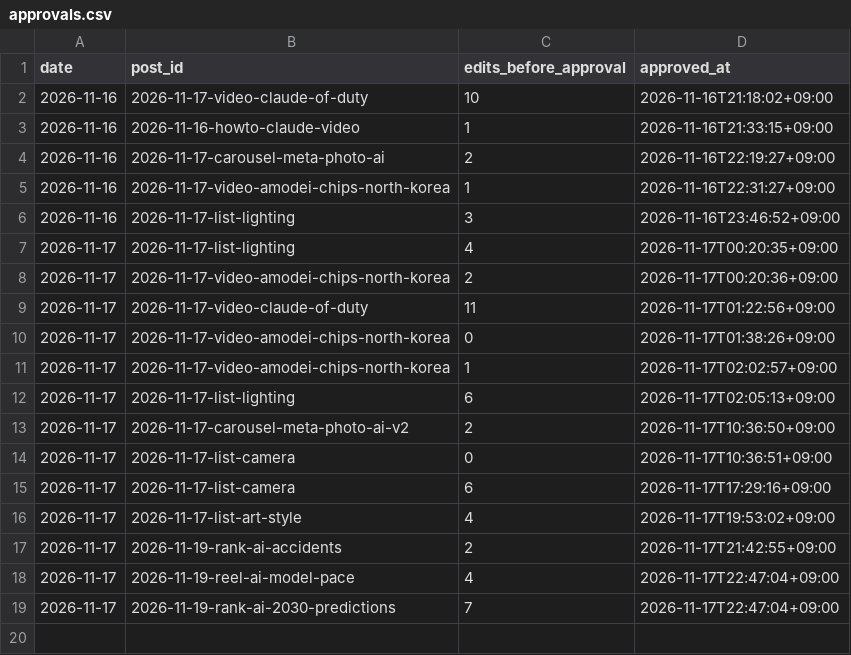
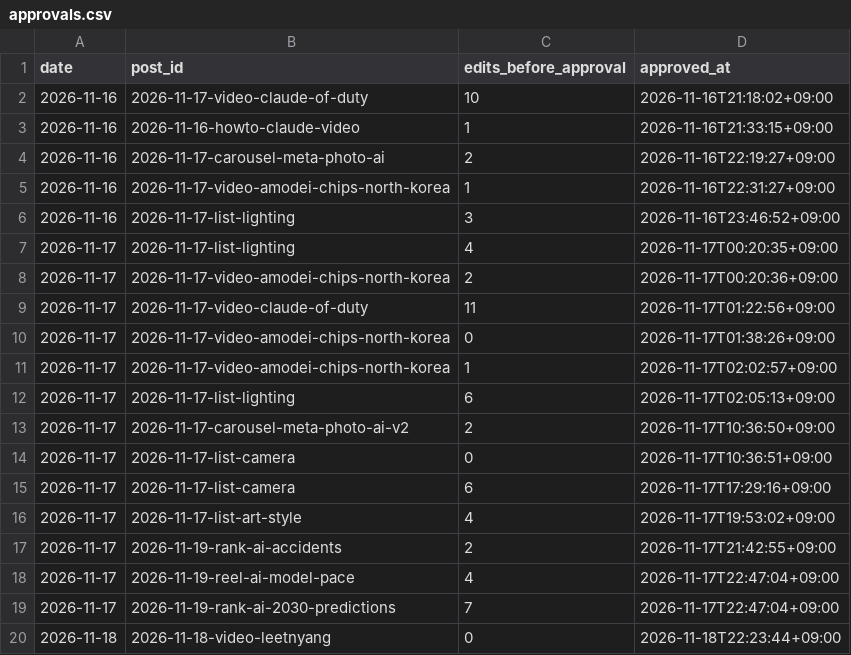
Before and after one commit to vmvm0406/tokenwar-agent, a CSV file: data/approvals.csv, drawn as a sheet.

```diff
--- a/data/approvals.csv
+++ b/data/approvals.csv
@@ -19 +19,2 @@ date,post_id,edits_before_approval,approved_at
 2026-11-17,2026-11-19-rank-ai-2030-predictions,7,2026-11-17T22:47:04+09:00
+2026-11-18,2026-11-18-video-leetnyang,0,2026-11-18T22:23:44+09:00
```
Also changed, not shown: 7 other files.
